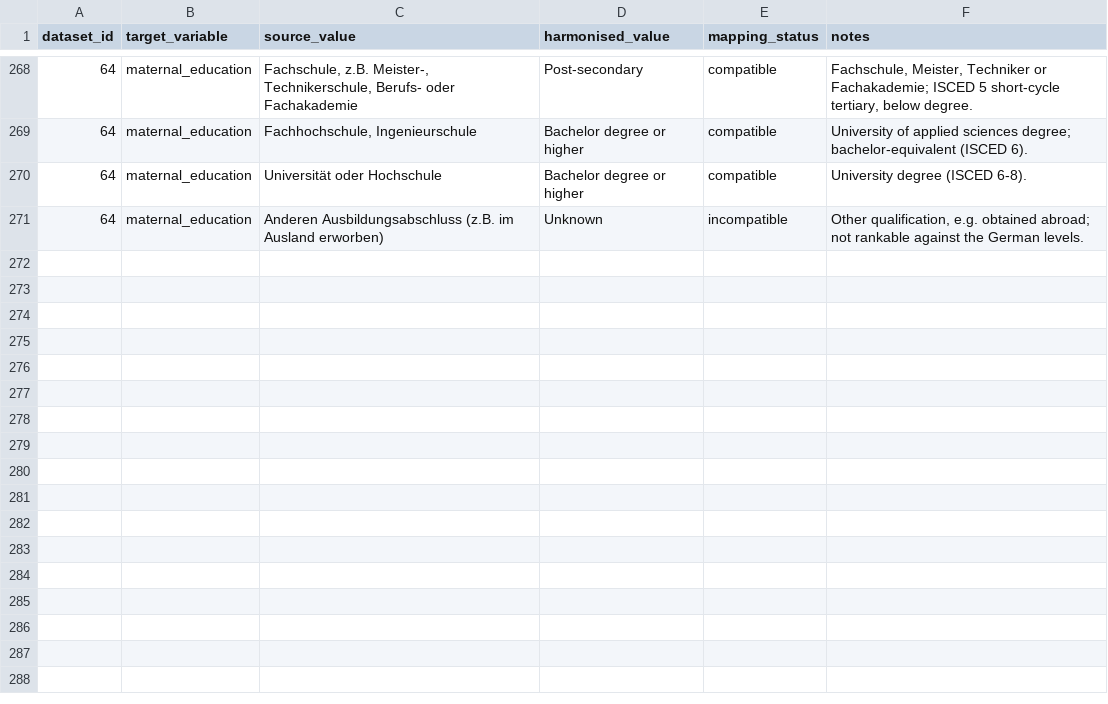
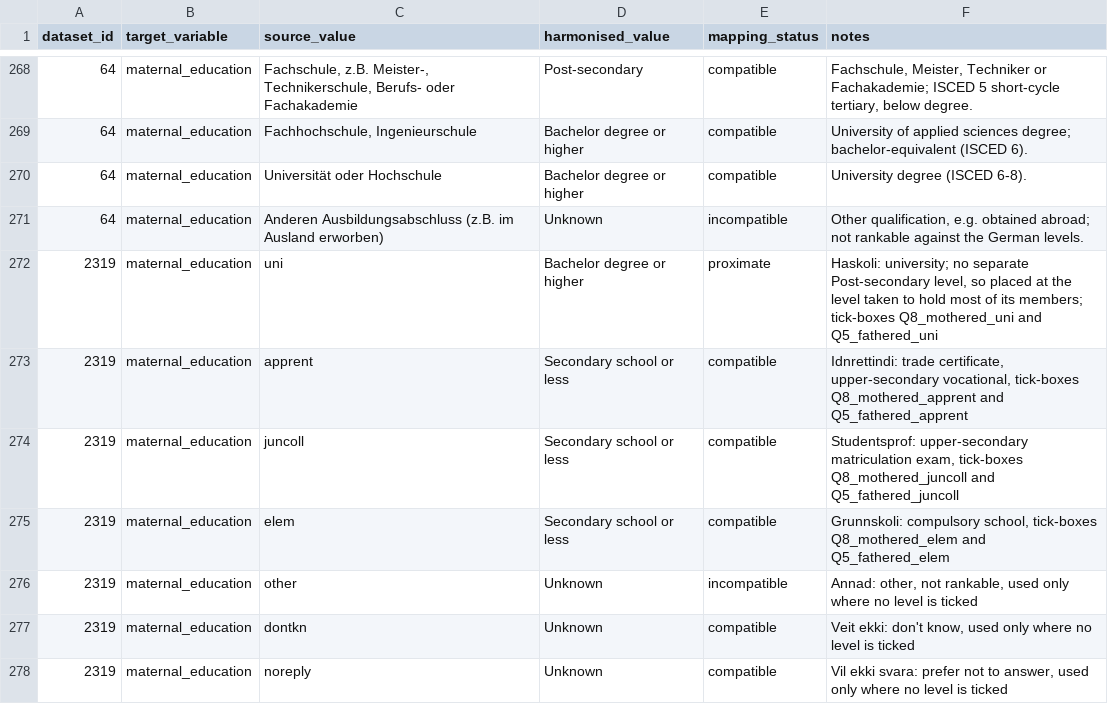
Before and after one commit to Motivation-and-Behaviour/bigger_picture, a CSV file: harmonisation/lookups/maternal_education.csv, drawn as a sheet; only a part is shown, gaps mark what is left out; the diff names each change by its address in the sheet, - before the commit and + after, or states it on an @@ line.

Commit message:
Harmonise BPIPD-2319

```diff
--- a/harmonisation/lookups/maternal_education.csv
+++ b/harmonisation/lookups/maternal_education.csv
+row 272: 2319 | maternal_education | uni | Bachelor degree or higher | proximate | Haskoli: university; no separate Post-secondary level, so placed at the level taken to hold most of its members; tick-boxes Q8_mothered_uni and Q5_fathered_uni
+row 273: 2319 | maternal_education | apprent | Secondary school or less | compatible | Idnrettindi: trade certificate, upper-secondary vocational, tick-boxes Q8_mothered_apprent and Q5_fathered_apprent
+row 274: 2319 | maternal_education | juncoll | Secondary school or less | compatible | Studentsprof: upper-secondary matriculation exam, tick-boxes Q8_mothered_juncoll and Q5_fathered_juncoll
+row 275: 2319 | maternal_education | elem | Secondary school or less | compatible | Grunnskoli: compulsory school, tick-boxes Q8_mothered_elem and Q5_fathered_elem
+row 276: 2319 | maternal_education | other | Unknown | incompatible | Annad: other, not rankable, used only where no level is ticked
+row 277: 2319 | maternal_education | dontkn | Unknown | compatible | Veit ekki: don't know, used only where no level is ticked
+row 278: 2319 | maternal_education | noreply | Unknown | compatible | Vil ekki svara: prefer not to answer, used only where no level is ticked
```
Also changed, not shown: 3 other files.
